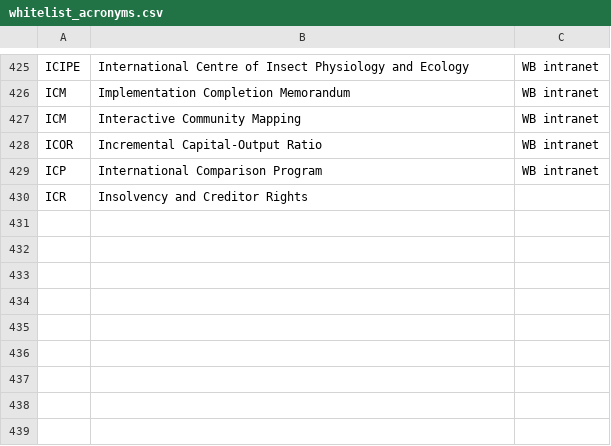
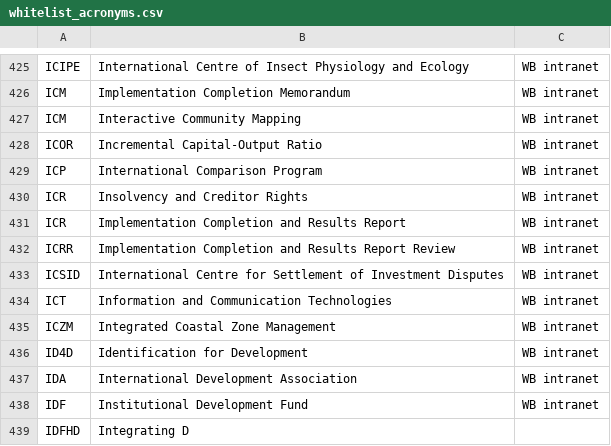
Before and after one commit to Matheusoz/el-processing-tools-wb, a CSV file: data/whitelists/whitelists/whitelist_acronyms.csv, drawn as a sheet; only a part is shown, gaps mark what is left out.

Commit message:
Fix delay

```diff
--- a/data/whitelists/whitelists/whitelist_acronyms.csv
+++ b/data/whitelists/whitelists/whitelist_acronyms.csv
@@ -429,2 +429,11 @@ ICOR, Incremental Capital-Output Ratio,WB intranet
 ICP, International Comparison Program,WB intranet
-ICR, Insolvency and Creditor Rights,
+ICR, Insolvency and Creditor Rights,WB intranet
+ICR, Implementation Completion and Results Report,WB intranet
+ICRR, Implementation Completion and Results Report Review,WB intranet
+ICSID, International Centre for Settlement of Investment Disputes,WB intranet
+ICT, Information and Communication Technologies,WB intranet
+ICZM, Integrated Coastal Zone Management,WB intranet
+ID4D, Identification for Development,WB intranet
+IDA, International Development Association,WB intranet
+IDF, Institutional Development Fund,WB intranet
+IDFHD, Integrating D
```
